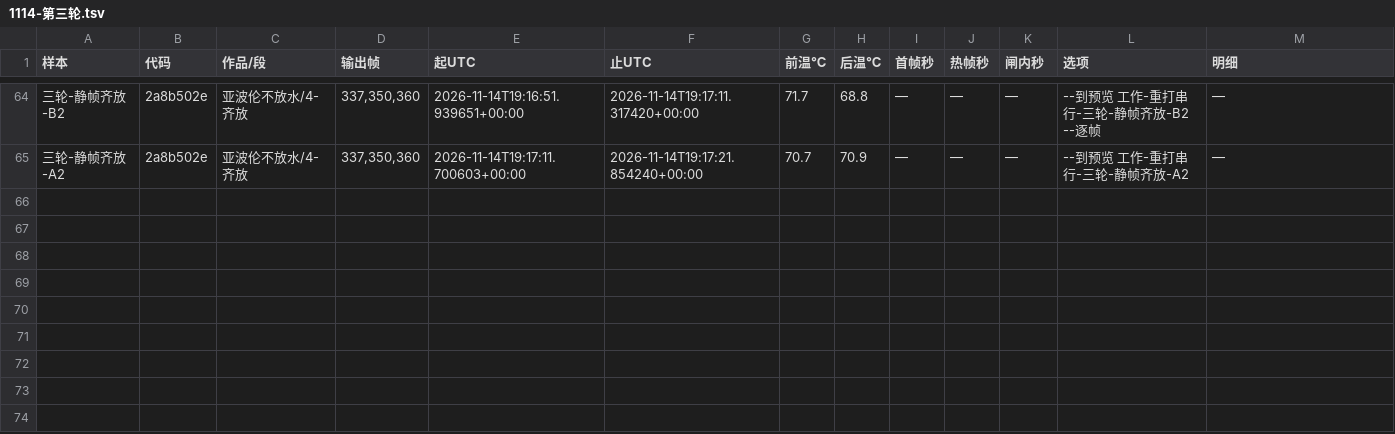
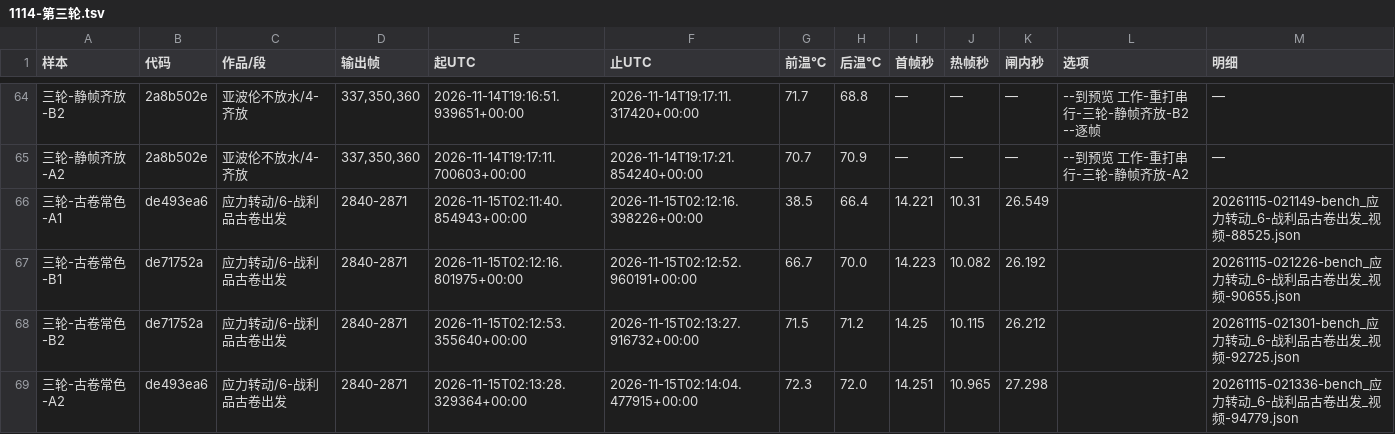
Before and after one commit to particle050811/mc-anim, a TSV file: docs/实测/1114-第三轮.tsv, drawn as a sheet; only a part is shown, gaps mark what is left out; the diff names each change by its address in the sheet, - before the commit and + after, or states it on an @@ line.

```diff
--- a/docs/实测/1114-第三轮.tsv
+++ b/docs/实测/1114-第三轮.tsv
+row 66: 三轮-古卷常色-A1 | de493ea6 | 应力转动/6-战利品古卷出发 | 2840-2871 | 2026-11-15T02:11:40.854943+00:00 | 2026-11-15T02:12:16.398226+00:00 | 38.5 | 66.4 | 14.221 | 10.31 | 26.549 |  | 20261115-021149-bench_应力转动_6-战利品古卷出发_视频-88525.json
+row 67: 三轮-古卷常色-B1 | de71752a | 应力转动/6-战利品古卷出发 | 2840-2871 | 2026-11-15T02:12:16.801975+00:00 | 2026-11-15T02:12:52.960191+00:00 | 66.7 | 70.0 | 14.223 | 10.082 | 26.192 |  | 20261115-021226-bench_应力转动_6-战利品古卷出发_视频-90655.json
+row 68: 三轮-古卷常色-B2 | de71752a | 应力转动/6-战利品古卷出发 | 2840-2871 | 2026-11-15T02:12:53.355640+00:00 | 2026-11-15T02:13:27.916732+00:00 | 71.5 | 71.2 | 14.25 | 10.115 | 26.212 |  | 20261115-021301-bench_应力转动_6-战利品古卷出发_视频-92725.json
+row 69: 三轮-古卷常色-A2 | de493ea6 | 应力转动/6-战利品古卷出发 | 2840-2871 | 2026-11-15T02:13:28.329364+00:00 | 2026-11-15T02:14:04.477915+00:00 | 72.3 | 72.0 | 14.251 | 10.965 | 27.298 |  | 20261115-021336-bench_应力转动_6-战利品古卷出发_视频-94779.json
```
Also changed, not shown: 1 other file.
